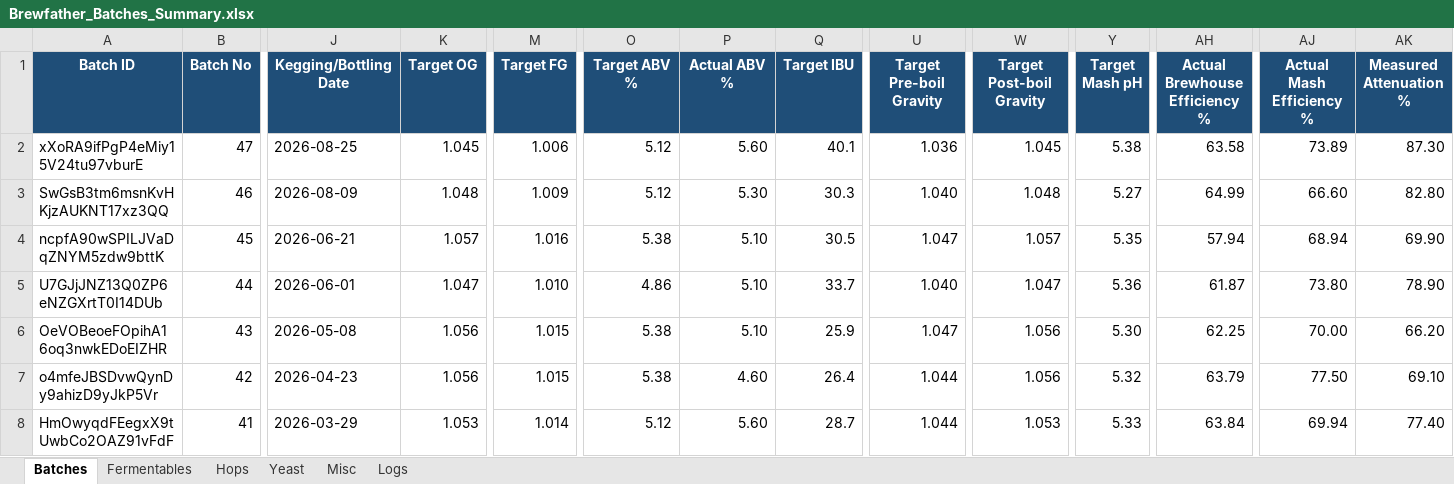
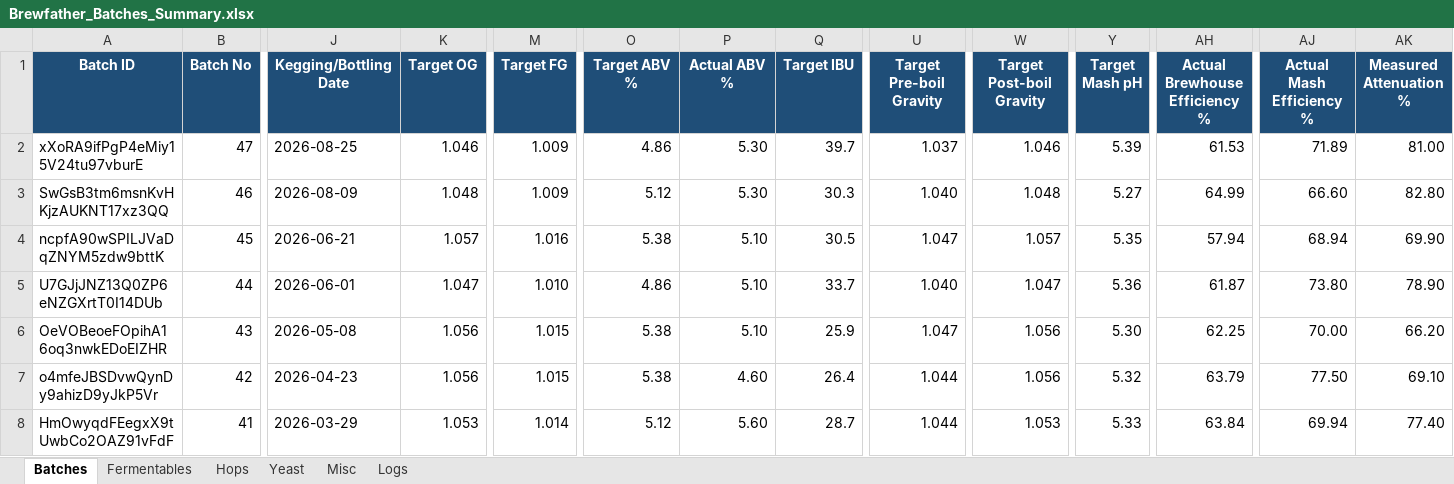
Before and after one commit to Ernstfg/brewfather-master, an Excel workbook: exports/Brewfather_Batches_Summary.xlsx, sheet Batches, drawn as a sheet; only a part is shown, gaps mark what is left out; values as stored, in another font and other column widths than the file's, no borders; the diff names each change by its address in the sheet, - before the commit and + after, or states it on an @@ line.

```diff
--- a/exports/Brewfather_Batches_Summary.xlsx (sheet Batches)
+++ b/exports/Brewfather_Batches_Summary.xlsx (sheet Batches)
-K2 (Target OG): 1.045
+K2 (Target OG): 1.046
-M2 (Target FG): 1.006
+M2 (Target FG): 1.009
-O2 (Target ABV %): 5.12
+O2 (Target ABV %): 4.86
-P2 (Actual ABV %): 5.60
+P2 (Actual ABV %): 5.30
-Q2 (Target IBU): 40.1
+Q2 (Target IBU): 39.7
-U2 (Target Pre-boil Gravity): 1.036
+U2 (Target Pre-boil Gravity): 1.037
-W2 (Target Post-boil Gravity): 1.045
+W2 (Target Post-boil Gravity): 1.046
-Y2 (Target Mash pH): 5.38
+Y2 (Target Mash pH): 5.39
-AH2 (Actual Brewhouse Efficiency %): 63.58
+AH2 (Actual Brewhouse Efficiency %): 61.53
-AJ2 (Actual Mash Efficiency %): 73.89
+AJ2 (Actual Mash Efficiency %): 71.89
-AK2 (Measured Attenuation %): 87.30
+AK2 (Measured Attenuation %): 81.00
```
Also changed, not shown: sheet Misc, sheet Logs, sheet Hops, sheet Fermentables, exports/Brewfather_Recipes_Summary.xlsx, 6 other files.
